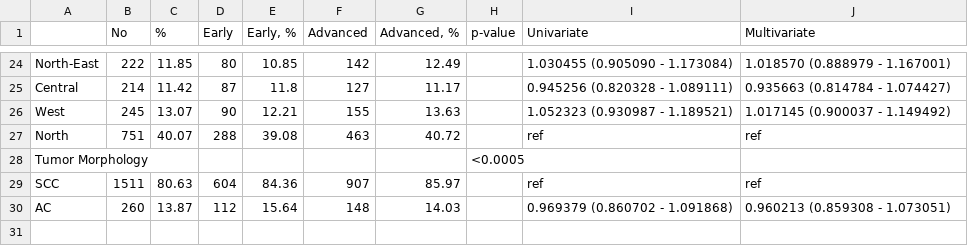
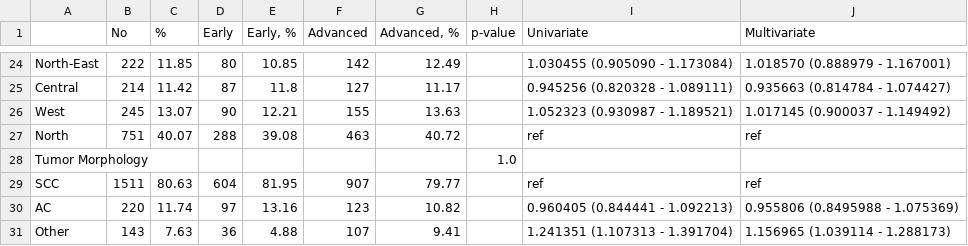
Before and after one commit to hateart/aleksandra_stats, a CSV file: table3.csv, drawn as a sheet; only a part is shown, gaps mark what is left out; the diff names each change by its address in the sheet, - before the commit and + after, or states it on an @@ line.

```diff
--- a/table3.csv
+++ b/table3.csv
-H28 (p-value): <0.0005
+H28 (p-value): 1.0
-E29 (Early, %): 84.36
+E29 (Early, %): 81.95
-G29 (Advanced, %): 85.97
+G29 (Advanced, %): 79.77
-B30 (No): 260
+B30 (No): 220
-C30 (%): 13.87
+C30 (%): 11.74
-D30 (Early): 112
+D30 (Early): 97
-E30 (Early, %): 15.64
+E30 (Early, %): 13.16
-F30 (Advanced): 148
+F30 (Advanced): 123
-G30 (Advanced, %): 14.03
+G30 (Advanced, %): 10.82
-I30 (Univariate): 0.969379 (0.860702 - 1.091868)
+I30 (Univariate): 0.960405 (0.844441 - 1.092213)
-J30 (Multivariate): 0.960213 (0.859308 - 1.073051)
+J30 (Multivariate): 0.955806 (0.8495988 - 1.075369)
+row 31: Other | 143 | 7.63 | 36 | 4.88 | 107 | 9.41 |  | 1.241351 (1.107313 - 1.391704) | 1.156965 (1.039114 - 1.288173)
```
Also changed, not shown: 1 other file.
